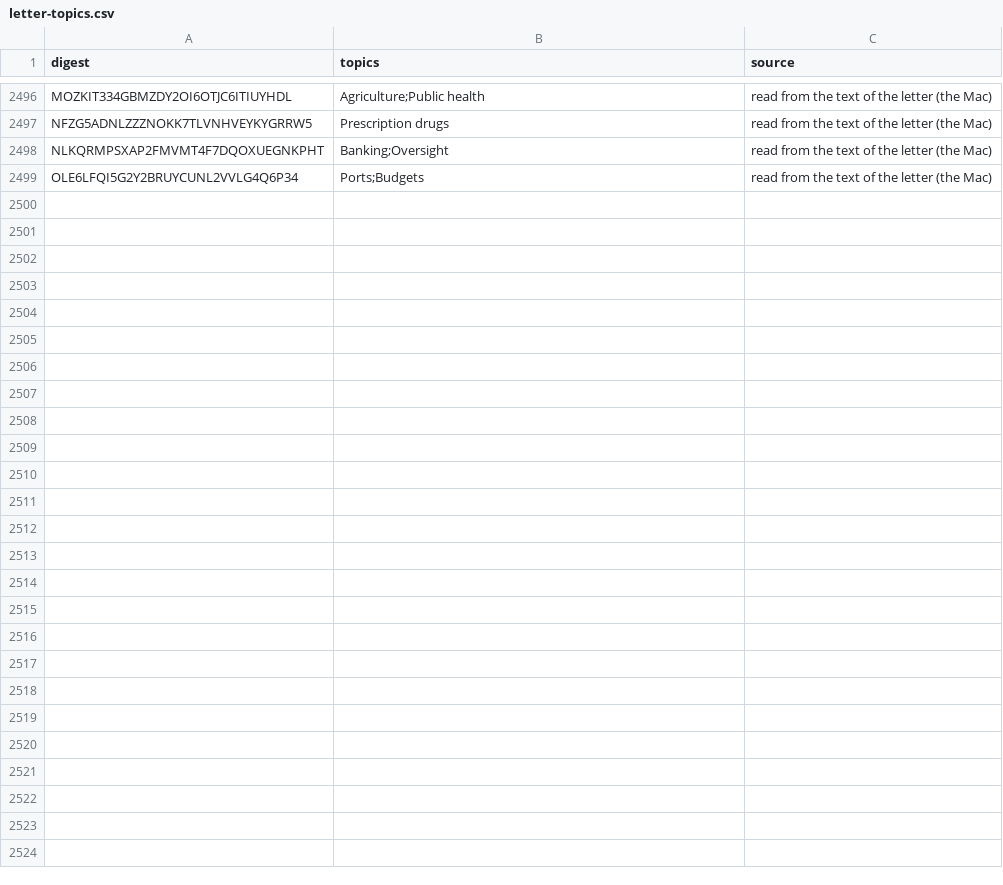
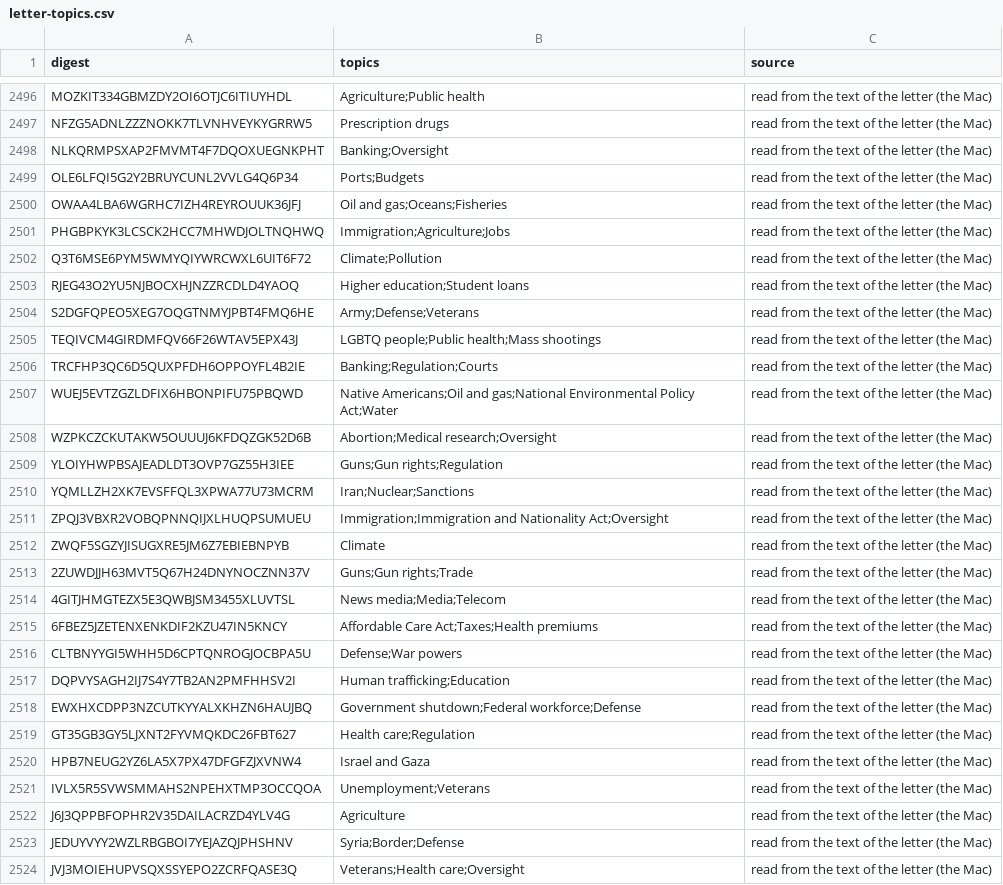
Before and after one commit to Robin-IA/Congressional-Letters-Dev, a CSV file: vocabulary/letter-topics.csv, drawn as a sheet; only a part is shown, gaps mark what is left out; the diff names each change by its address in the sheet, - before the commit and + after, or states it on an @@ line.

```diff
--- a/vocabulary/letter-topics.csv
+++ b/vocabulary/letter-topics.csv
+row 2500: OWAA4LBA6WGRHC7IZH4REYROUUK36JFJ | Oil and gas;Oceans;Fisheries | read from the text of the letter (the Mac)
+row 2501: PHGBPKYK3LCSCK2HCC7MHWDJOLTNQHWQ | Immigration;Agriculture;Jobs | read from the text of the letter (the Mac)
+row 2502: Q3T6MSE6PYM5WMYQIYWRCWXL6UIT6F72 | Climate;Pollution | read from the text of the letter (the Mac)
+row 2503: RJEG43O2YU5NJBOCXHJNZZRCDLD4YAOQ | Higher education;Student loans | read from the text of the letter (the Mac)
+row 2504: S2DGFQPEO5XEG7OQGTNMYJPBT4FMQ6HE | Army;Defense;Veterans | read from the text of the letter (the Mac)
+row 2505: TEQIVCM4GIRDMFQV66F26WTAV5EPX43J | LGBTQ people;Public health;Mass shootings | read from the text of the letter (the Mac)
+row 2506: TRCFHP3QC6D5QUXPFDH6OPPOYFL4B2IE | Banking;Regulation;Courts | read from the text of the letter (the Mac)
+row 2507: WUEJ5EVTZGZLDFIX6HBONPIFU75PBQWD | Native Americans;Oil and gas;National Environmental Policy Act;Water | read from the text of the letter (the Mac)
+row 2508: WZPKCZCKUTAKW5OUUUJ6KFDQZGK52D6B | Abortion;Medical research;Oversight | read from the text of the letter (the Mac)
+row 2509: YLOIYHWPBSAJEADLDT3OVP7GZ55H3IEE | Guns;Gun rights;Regulation | read from the text of the letter (the Mac)
+row 2510: YQMLLZH2XK7EVSFFQL3XPWA77U73MCRM | Iran;Nuclear;Sanctions | read from the text of the letter (the Mac)
+row 2511: ZPQJ3VBXR2VOBQPNNQIJXLHUQPSUMUEU | Immigration;Immigration and Nationality Act;Oversight | read from the text of the letter (the Mac)
+row 2512: ZWQF5SGZYJISUGXRE5JM6Z7EBIEBNPYB | Climate | read from the text of the letter (the Mac)
+row 2513: 2ZUWDJJH63MVT5Q67H24DNYNOCZNN37V | Guns;Gun rights;Trade | read from the text of the letter (the Mac)
+row 2514: 4GITJHMGTEZX5E3QWBJSM3455XLUVTSL | News media;Media;Telecom | read from the text of the letter (the Mac)
+row 2515: 6FBEZ5JZETENXENKDIF2KZU47IN5KNCY | Affordable Care Act;Taxes;Health premiums | read from the text of the letter (the Mac)
+row 2516: CLTBNYYGI5WHH5D6CPTQNROGJOCBPA5U | Defense;War powers | read from the text of the letter (the Mac)
+row 2517: DQPVYSAGH2IJ7S4Y7TB2AN2PMFHHSV2I | Human trafficking;Education | read from the text of the letter (the Mac)
+row 2518: EWXHXCDPP3NZCUTKYYALXKHZN6HAUJBQ | Government shutdown;Federal workforce;Defense | read from the text of the letter (the Mac)
+row 2519: GT35GB3GY5LJXNT2FYVMQKDC26FBT627 | Health care;Regulation | read from the text of the letter (the Mac)
+row 2520: HPB7NEUG2YZ6LA5X7PX47DFGFZJXVNW4 | Israel and Gaza | read from the text of the letter (the Mac)
+row 2521: IVLX5R5SVWSMMAHS2NPEHXTMP3OCCQOA | Unemployment;Veterans | read from the text of the letter (the Mac)
+row 2522: J6J3QPPBFOPHR2V35DAILACRZD4YLV4G | Agriculture | read from the text of the letter (the Mac)
+row 2523: JEDUYVYY2WZLRBGBOI7YEJAZQJPHSHNV | Syria;Border;Defense | read from the text of the letter (the Mac)
+row 2524: JVJ3MOIEHUPVSQXSSYEPO2ZCRFQASE3Q | Veterans;Health care;Oversight | read from the text of the letter (the Mac)
```
Also changed, not shown: vocabulary/letter-titles.csv, vocabulary/letters-reviewed.csv.
